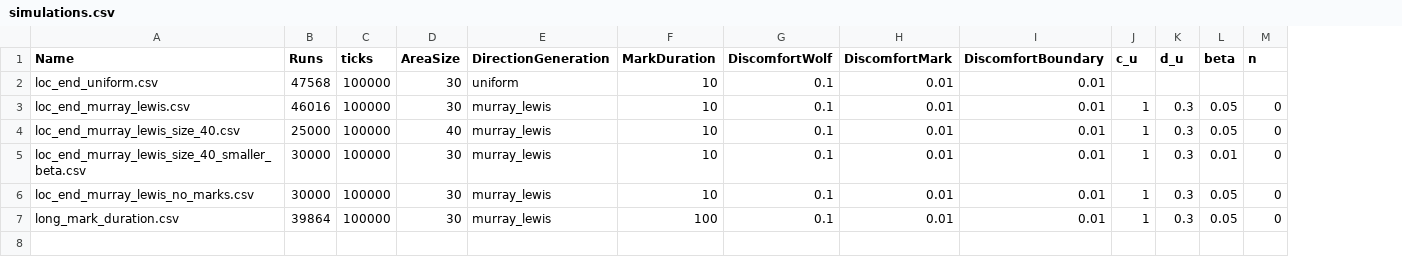
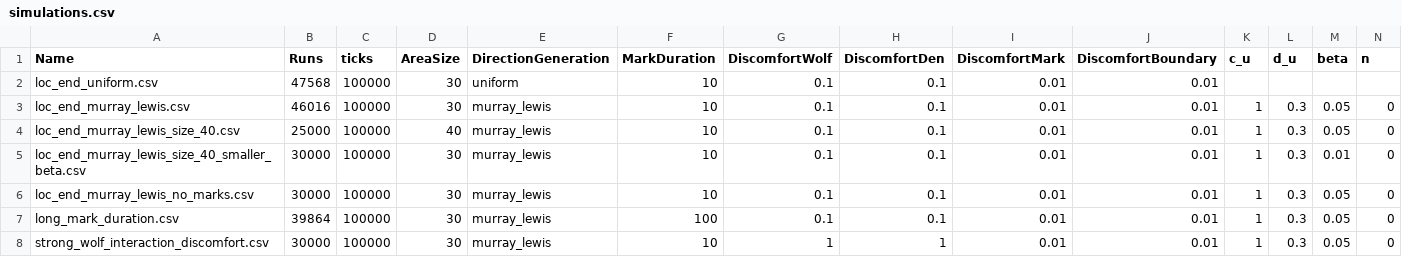
Before and after one commit to spitalskya/wolf-territoriality, a CSV file: two_wolves_one_d_sim/simulated_data/simulations.csv, drawn as a sheet; only a part is shown; rows hold the shown columns only; the diff names each change by its address in the sheet, - before the commit and + after, or states it on an @@ line.

Commit message:
Commit before sim
wolf discomfort coefficient = 1

```diff
--- a/two_wolves_one_d_sim/simulated_data/simulations.csv
+++ b/two_wolves_one_d_sim/simulated_data/simulations.csv
+column H (DiscomfortDen), rows 2-7: all 0.1
+row 8: strong_wolf_interaction_discomfort.csv | 30000 | 100000 | 30 | murray_lewis | 10 | 1 | 1 | 0.01 | 0.01 | 1 | 0.3 | 0.05 | 0
```
Also changed, not shown: 1 other file.
